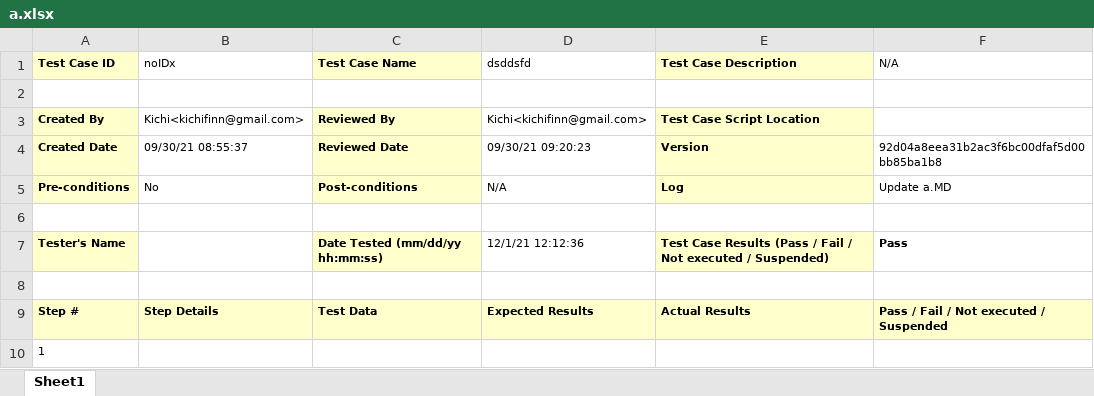
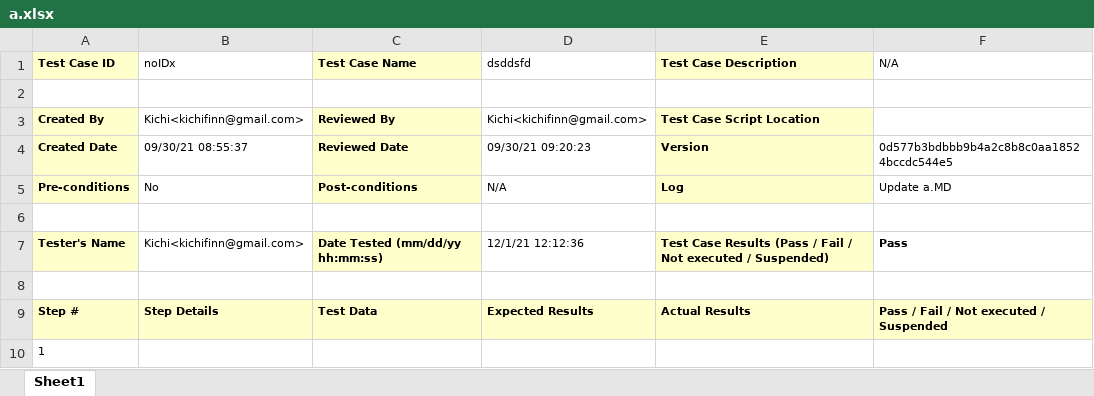
Before and after one commit to KichiFinn/TestBranch, an Excel workbook: Reports/a.xlsx, sheet Sheet1, drawn as a sheet; values as stored, in another font and other column widths than the file's, no borders; the diff names each change by its address in the sheet, - before the commit and + after, or states it on an @@ line.

```diff
--- a/Reports/a.xlsx (sheet Sheet1)
+++ b/Reports/a.xlsx (sheet Sheet1)
-F4 (N/A): 92d04a8eea31b2ac3f6bc00dfaf5d00bb85ba1b8
+F4 (N/A): 0d577b3bdbbb9b4a2c8b8c0aa18524bccdc544e5
-B7 (noIDx): (empty)
+B7 (noIDx): Kichi<kichifinn@gmail.com>
```
Also changed, not shown: Reports/TotalAnalysis.xlsx, Reports/aAnalysis.xlsx, 1 other file.
